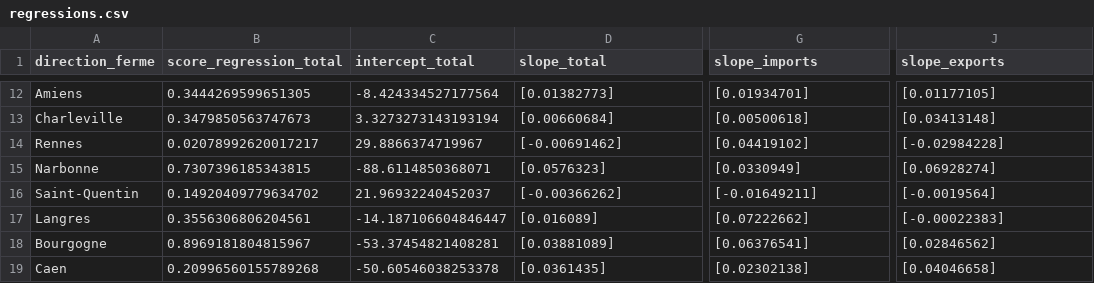
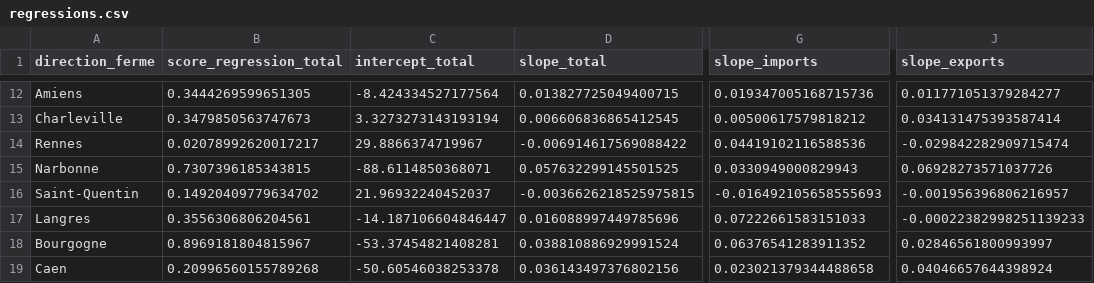
Before and after one commit to medialab/portic-storymaps-2023, a CSV file: datascripts/module_intro_C/regressions.csv, drawn as a sheet; only a part is shown, gaps mark what is left out; the diff covers the shown part only; the diff names each change by its address in the sheet, - before the commit and + after, or states it on an @@ line.

Commit message:
fix slope is an array

```diff
--- a/datascripts/module_intro_C/regressions.csv
+++ b/datascripts/module_intro_C/regressions.csv
-D12 (slope_total): [0.01382773]
+D12 (slope_total): 0.013827725049400715
-G12 (slope_imports): [0.01934701]
+G12 (slope_imports): 0.019347005168715736
-J12 (slope_exports): [0.01177105]
+J12 (slope_exports): 0.011771051379284277
-D13 (slope_total): [0.00660684]
+D13 (slope_total): 0.006606836865412545
-G13 (slope_imports): [0.00500618]
+G13 (slope_imports): 0.00500617579818212
-J13 (slope_exports): [0.03413148]
+J13 (slope_exports): 0.034131475393587414
-D14 (slope_total): [-0.00691462]
+D14 (slope_total): -0.006914617569088422
-G14 (slope_imports): [0.04419102]
+G14 (slope_imports): 0.04419102116588536
-J14 (slope_exports): [-0.02984228]
+J14 (slope_exports): -0.029842282909715474
-D15 (slope_total): [0.0576323]
+D15 (slope_total): 0.057632299145501525
-G15 (slope_imports): [0.0330949]
+G15 (slope_imports): 0.0330949000829943
-J15 (slope_exports): [0.06928274]
+J15 (slope_exports): 0.06928273571037726
-D16 (slope_total): [-0.00366262]
+D16 (slope_total): -0.0036626218525975815
-G16 (slope_imports): [-0.01649211]
+G16 (slope_imports): -0.016492105658555693
-J16 (slope_exports): [-0.0019564]
+J16 (slope_exports): -0.001956396806216957
-D17 (slope_total): [0.016089]
+D17 (slope_total): 0.016088997449785696
-G17 (slope_imports): [0.07222662]
+G17 (slope_imports): 0.07222661583151033
-J17 (slope_exports): [-0.00022383]
+J17 (slope_exports): -0.00022382998251139233
-D18 (slope_total): [0.03881089]
+D18 (slope_total): 0.038810886929991524
-G18 (slope_imports): [0.06376541]
+G18 (slope_imports): 0.06376541283911352
-J18 (slope_exports): [0.02846562]
+J18 (slope_exports): 0.02846561800993997
-D19 (slope_total): [0.0361435]
+D19 (slope_total): 0.036143497376802156
-G19 (slope_imports): [0.02302138]
+G19 (slope_imports): 0.023021379344488658
-J19 (slope_exports): [0.04046658]
+J19 (slope_exports): 0.04046657644398924
```
Also changed, not shown: 30 edited cells elsewhere in this file, 1 other file.
